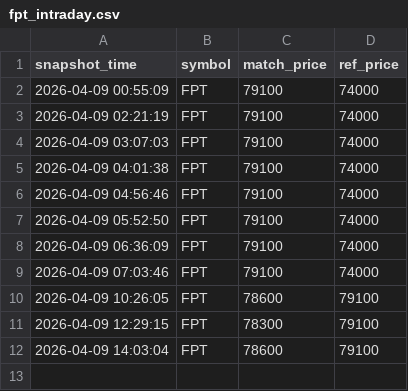
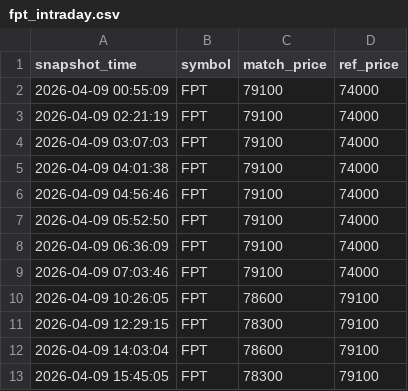
Before and after one commit to Huy24vt/stock-dashboard, a CSV file: data/intraday/2026-04-09/fpt_intraday.csv, drawn as a sheet; the diff names each change by its address in the sheet, - before the commit and + after, or states it on an @@ line.

```diff
--- a/data/intraday/2026-04-09/fpt_intraday.csv
+++ b/data/intraday/2026-04-09/fpt_intraday.csv
+row 13: 2026-04-09 15:45:05 | FPT | 78300 | 79100
```
Also changed, not shown: data/intraday/2026-04-09/acb_intraday.csv, data/intraday/2026-04-09/hpg_intraday.csv.
